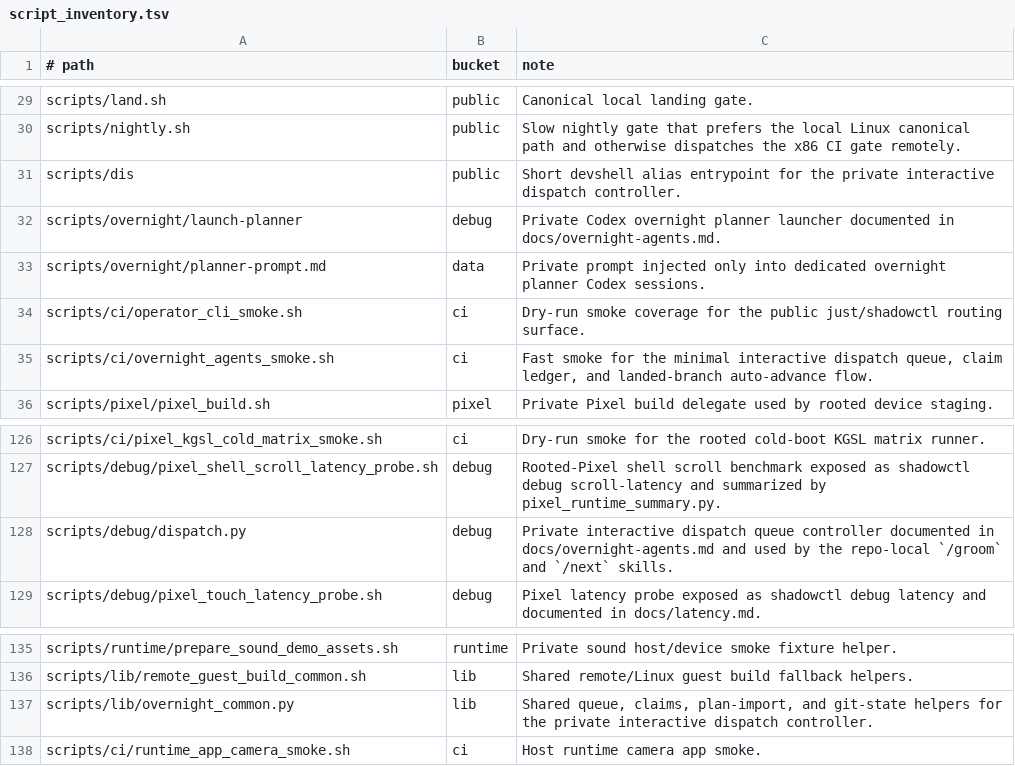
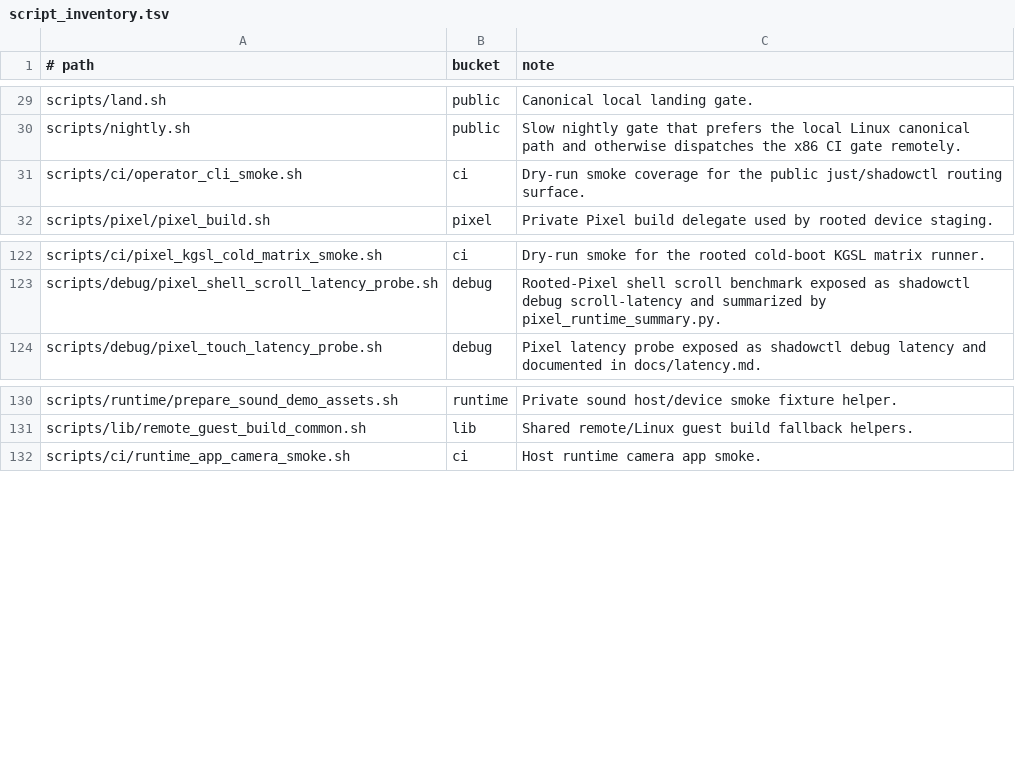
Before and after one commit to justinmoon/shadow, a TSV file: scripts/ci/script_inventory.tsv, drawn as a sheet; only a part is shown, gaps mark what is left out; the diff names each change by its address in the sheet, - before the commit and + after, or states it on an @@ line.

Commit message:
chore: remove interactive dispatch system

```diff
--- a/scripts/ci/script_inventory.tsv
+++ b/scripts/ci/script_inventory.tsv
-row 31: scripts/dis | public | Short devshell alias entrypoint for the private interactive dispatch controller.
-row 32: scripts/overnight/launch-planner | debug | Private Codex overnight planner launcher documented in docs/overnight-agents.md.
-row 33: scripts/overnight/planner-prompt.md | data | Private prompt injected only into dedicated overnight planner Codex sessions.
-row 35: scripts/ci/overnight_agents_smoke.sh | ci | Fast smoke for the minimal interactive dispatch queue, claim ledger, and landed-branch auto-advance flow.
-row 128: scripts/debug/dispatch.py | debug | Private interactive dispatch queue controller documented in docs/overnight-agents.md and used by the repo-local `/groom` and `/next` skills.
-row 137: scripts/lib/overnight_common.py | lib | Shared queue, claims, plan-import, and git-state helpers for the private interactive dispatch controller.
```
Also changed, not shown: 17 other files.
